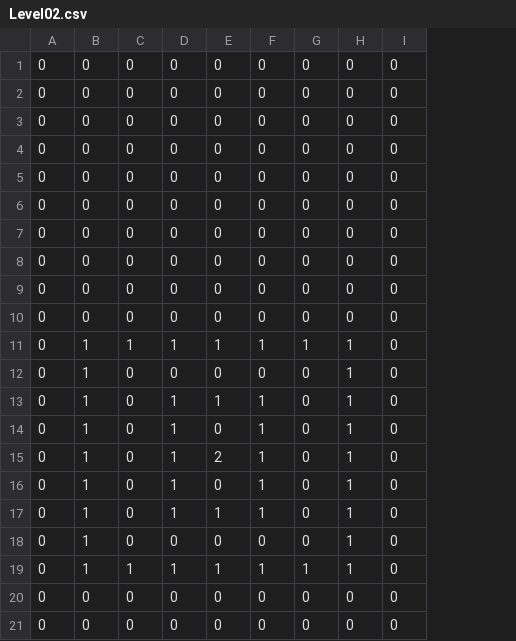
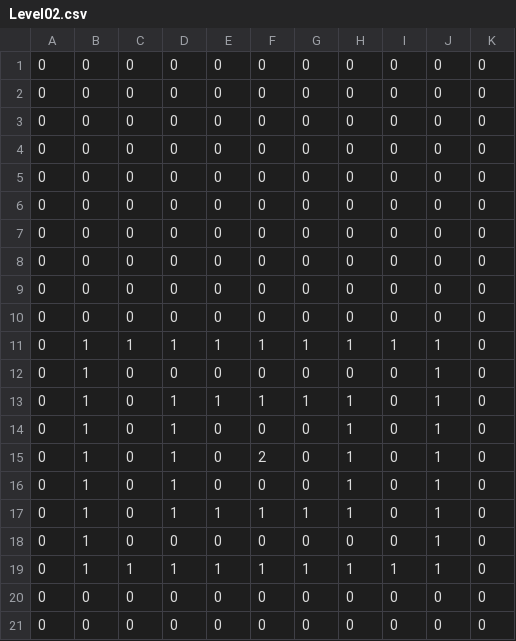
Before and after one commit to thunderblader/SP3, a CSV file: Physics/Image/Level02.csv, drawn as a sheet; the diff names each change by its address in the sheet, - before the commit and + after, or states it on an @@ line.

```diff
--- a/Physics/Image/Level02.csv
+++ b/Physics/Image/Level02.csv
+column F, rows 1-21: 0 | 0 | 0 | 0 | 0 | 0 | 0 | 0 | 0 | 0 | 1 | 0 | 1 | 0 | 2 | 0 | 1 | 0 | 1 | 0 | 0
+column G, rows 1-21: 0 | 0 | 0 | 0 | 0 | 0 | 0 | 0 | 0 | 0 | 1 | 0 | 1 | 0 | 0 | 0 | 1 | 0 | 1 | 0 | 0
-E15: 2
+E15: 0
```
Also changed, not shown: 1 other file.
